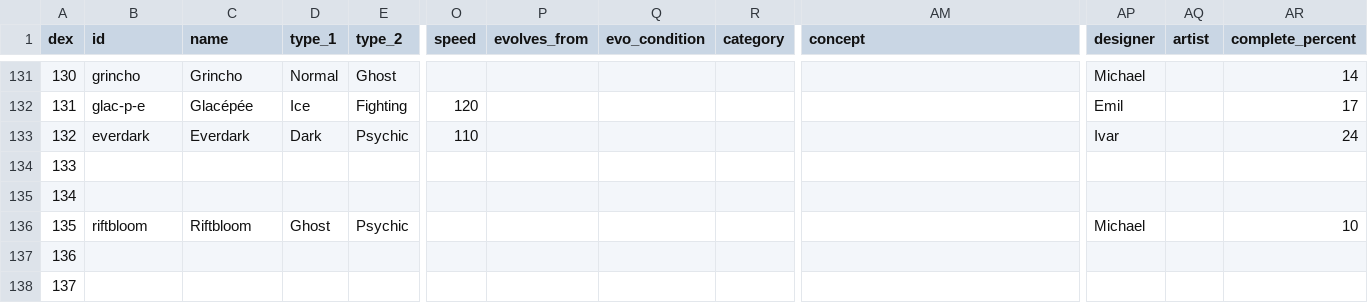
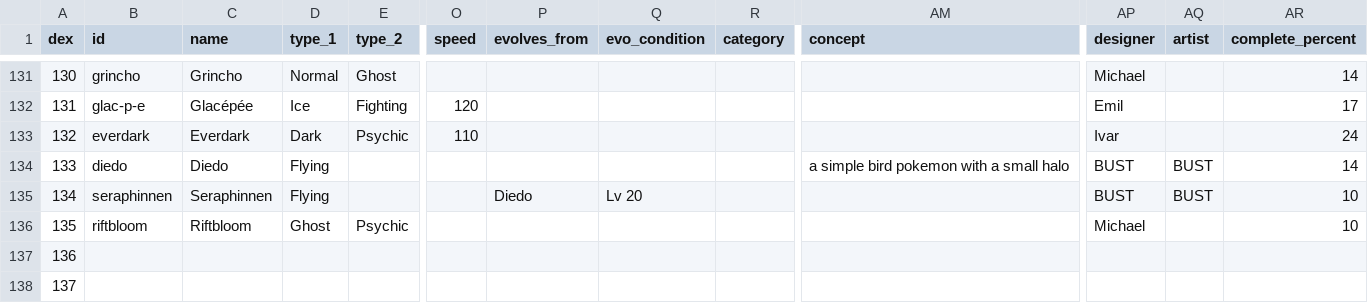
Before and after one commit to arvindfroi/sigma-dex, a CSV file: export/dex.csv, drawn as a sheet; only a part is shown, gaps mark what is left out; the diff names each change by its address in the sheet, - before the commit and + after, or states it on an @@ line.

```diff
--- a/export/dex.csv
+++ b/export/dex.csv
-B134 (id): (empty)
+B134 (id): diedo
-C134 (name): (empty)
+C134 (name): Diedo
-D134:D135 (type_1): (empty)
+D134:D135 (type_1): Flying
-AM134 (concept): (empty)
+AM134 (concept): a simple bird pokemon with a small halo
-AP134:AP135 (designer): (empty)
+AP134:AP135 (designer): BUST
-AQ134:AQ135 (artist): (empty)
+AQ134:AQ135 (artist): BUST
-AR134 (complete_percent): (empty)
+AR134 (complete_percent): 14
-B135 (id): (empty)
+B135 (id): seraphinnen
-C135 (name): (empty)
+C135 (name): Seraphinnen
-P135 (evolves_from): (empty)
+P135 (evolves_from): Diedo
-Q135 (evo_condition): (empty)
+Q135 (evo_condition): Lv 20
-AR135 (complete_percent): (empty)
+AR135 (complete_percent): 10
```
Also changed, not shown: export/sheet.csv, 17 other files.
